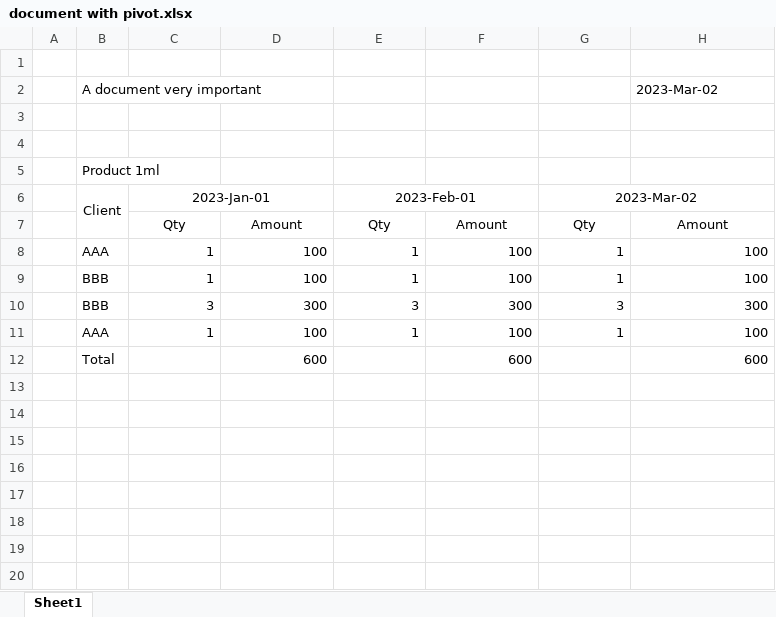
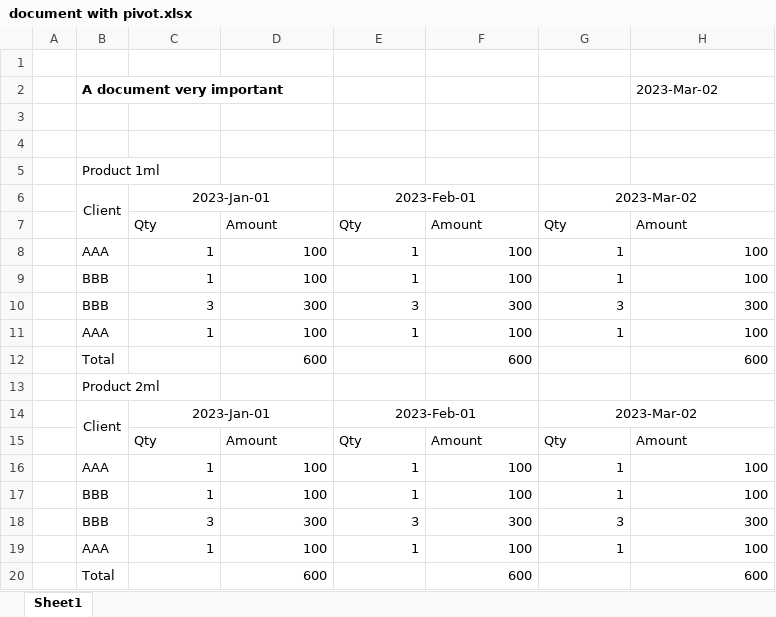
Before and after one commit to RomualdRousseau/Any2Json-Examples, an Excel workbook: src/main/resources/data/document with pivot.xlsx, sheet Sheet1, drawn as a sheet; values as stored, in another font and other column widths than the file's, no borders; the diff names each change by its address in the sheet, - before the commit and + after, or states it on an @@ line.

```diff
--- a/src/main/resources/data/document with pivot.xlsx (sheet Sheet1)
+++ b/src/main/resources/data/document with pivot.xlsx (sheet Sheet1)
-B2 bold: off
+B2 bold: on
-C7:H7 alignment: center
+C7:H7 alignment: left
+row 13:  | Product 2ml
+row 14:  | Client | 2023-Jan-01 |  | 2023-Feb-01 |  | 2023-Mar-02
+row 15:  |  | Qty | Amount | Qty | Amount | Qty | Amount
+row 16:  | AAA | 1 | 100 | 1 | 100 | 1 | 100
+row 17:  | BBB | 1 | 100 | 1 | 100 | 1 | 100
+row 18:  | BBB | 3 | 300 | 3 | 300 | 3 | 300
+row 19:  | AAA | 1 | 100 | 1 | 100 | 1 | 100
+row 20:  | Total |  | 600 |  | 600 |  | 600
```
Also changed, not shown: 1 other file.
